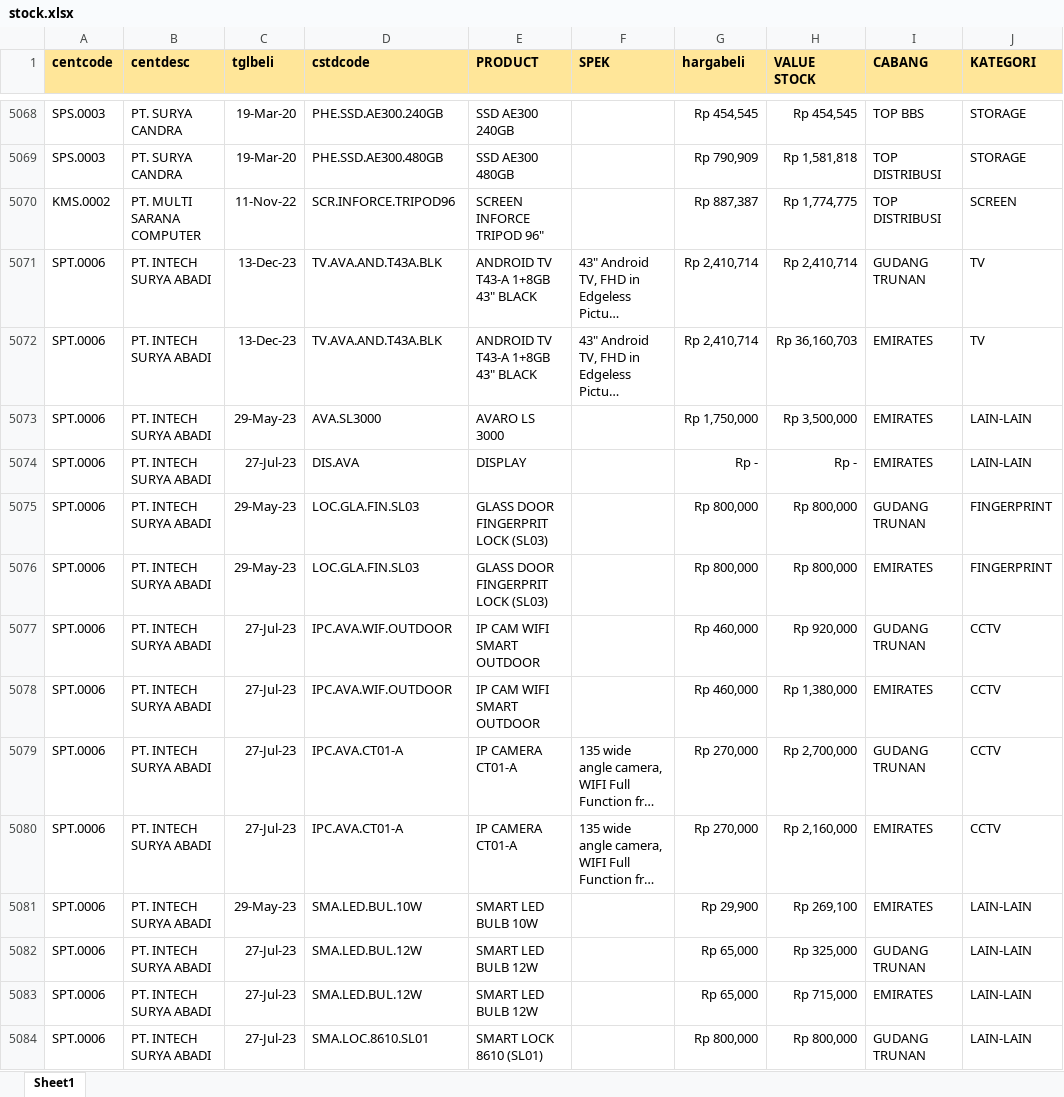
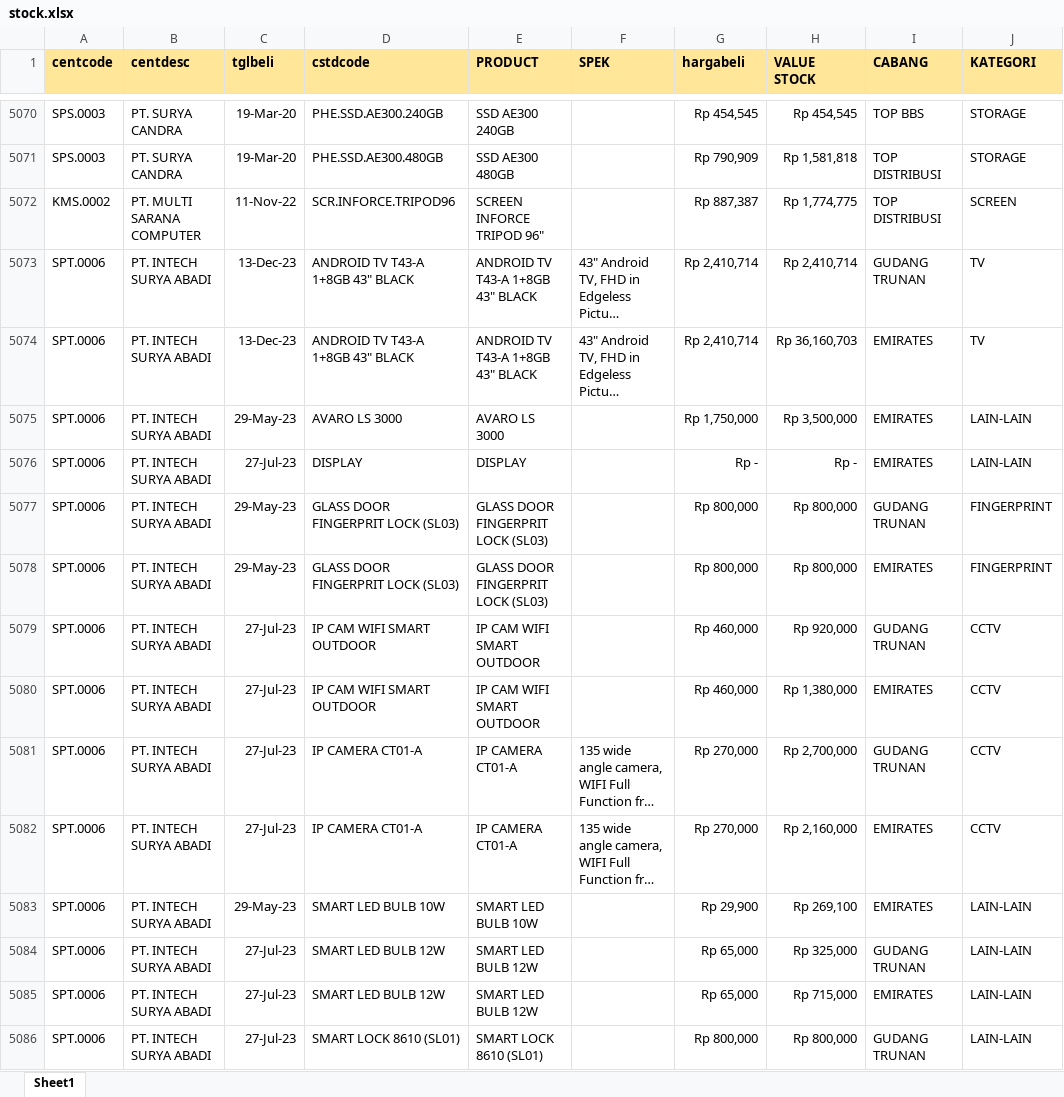
Before and after one commit to YoasAriel/Project-TOP, an Excel workbook: stock.xlsx, sheet Sheet1, drawn as a sheet; only a part is shown, gaps mark what is left out; long unchanged cells end in …; values as stored, in another font and other column widths than the file's, no borders; addresses are those after the commit; the diff covers the shown part only; the diff names each change by its address in the sheet, - before the commit and + after, or states it on an @@ line.

```diff
--- a/stock.xlsx (sheet Sheet1)
+++ b/stock.xlsx (sheet Sheet1)
-D5073:D5074 (cstdcode): TV.AVA.AND.T43A.BLK
+D5073:D5074 (cstdcode): ANDROID TV T43-A 1+8GB 43" BLACK
-D5075 (cstdcode): AVA.SL3000
+D5075 (cstdcode): AVARO LS 3000
-D5076 (cstdcode): DIS.AVA
+D5076 (cstdcode): DISPLAY
-D5077:D5078 (cstdcode): LOC.GLA.FIN.SL03
+D5077:D5078 (cstdcode): GLASS DOOR FINGERPRIT LOCK (SL03)
-D5079:D5080 (cstdcode): IPC.AVA.WIF.OUTDOOR
+D5079:D5080 (cstdcode): IP CAM WIFI SMART OUTDOOR
-D5081:D5082 (cstdcode): IPC.AVA.CT01-A
+D5081:D5082 (cstdcode): IP CAMERA CT01-A
-D5083 (cstdcode): SMA.LED.BUL.10W
+D5083 (cstdcode): SMART LED BULB 10W
-D5084:D5085 (cstdcode): SMA.LED.BUL.12W
+D5084:D5085 (cstdcode): SMART LED BULB 12W
-D5086 (cstdcode): SMA.LOC.8610.SL01
+D5086 (cstdcode): SMART LOCK 8610 (SL01)
```
Also changed, not shown: 56 added rows, 52 removed rows and 595 edited cells elsewhere in this sheet, formulas that keep their value.
